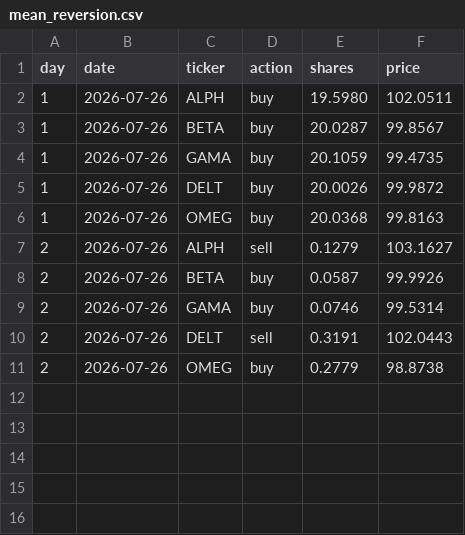
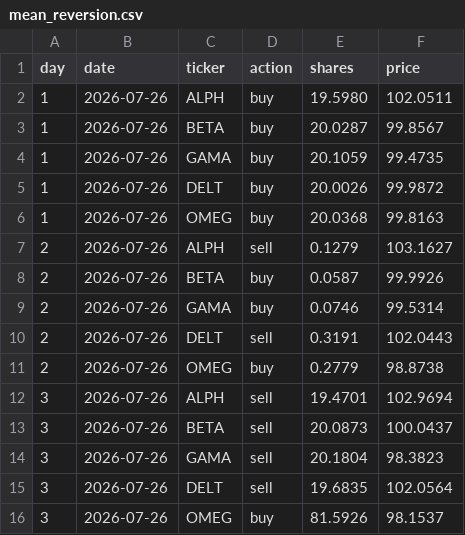
Before and after one commit to thebeardedmild/hello-world, a CSV file: finance fun/data/ledger/mean_reversion.csv, drawn as a sheet; the diff names each change by its address in the sheet, - before the commit and + after, or states it on an @@ line.

```diff
--- a/finance fun/data/ledger/mean_reversion.csv
+++ b/finance fun/data/ledger/mean_reversion.csv
+row 12: 3 | 2026-07-26 | ALPH | sell | 19.4701 | 102.9694
+row 13: 3 | 2026-07-26 | BETA | sell | 20.0873 | 100.0437
+row 14: 3 | 2026-07-26 | GAMA | sell | 20.1804 | 98.3823
+row 15: 3 | 2026-07-26 | DELT | sell | 19.6835 | 102.0564
+row 16: 3 | 2026-07-26 | OMEG | buy | 81.5926 | 98.1537
```
Also changed, not shown: finance fun/data/ledger/equal_weight_rebalancer.csv, finance fun/data/ledger/random_walker.csv, 7 other files.
